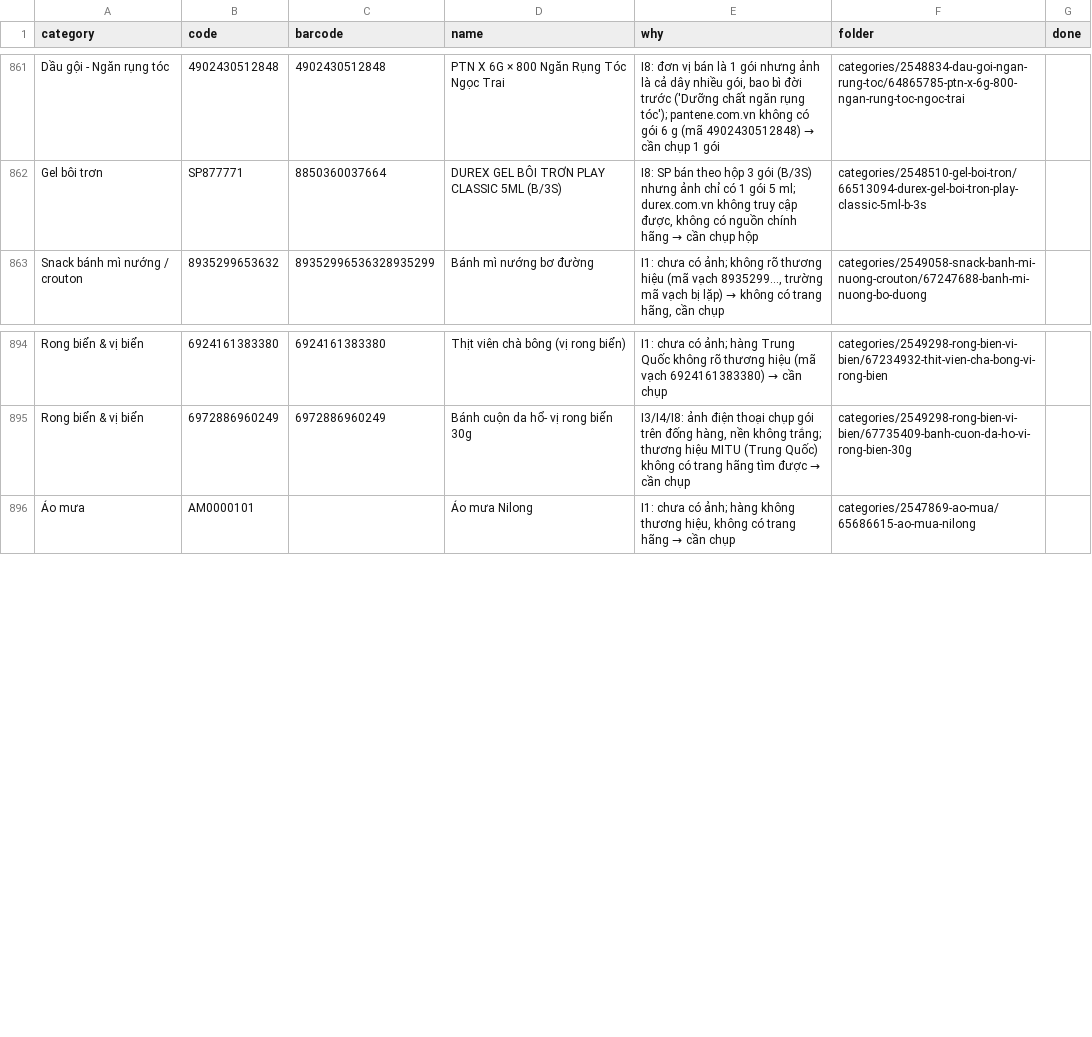
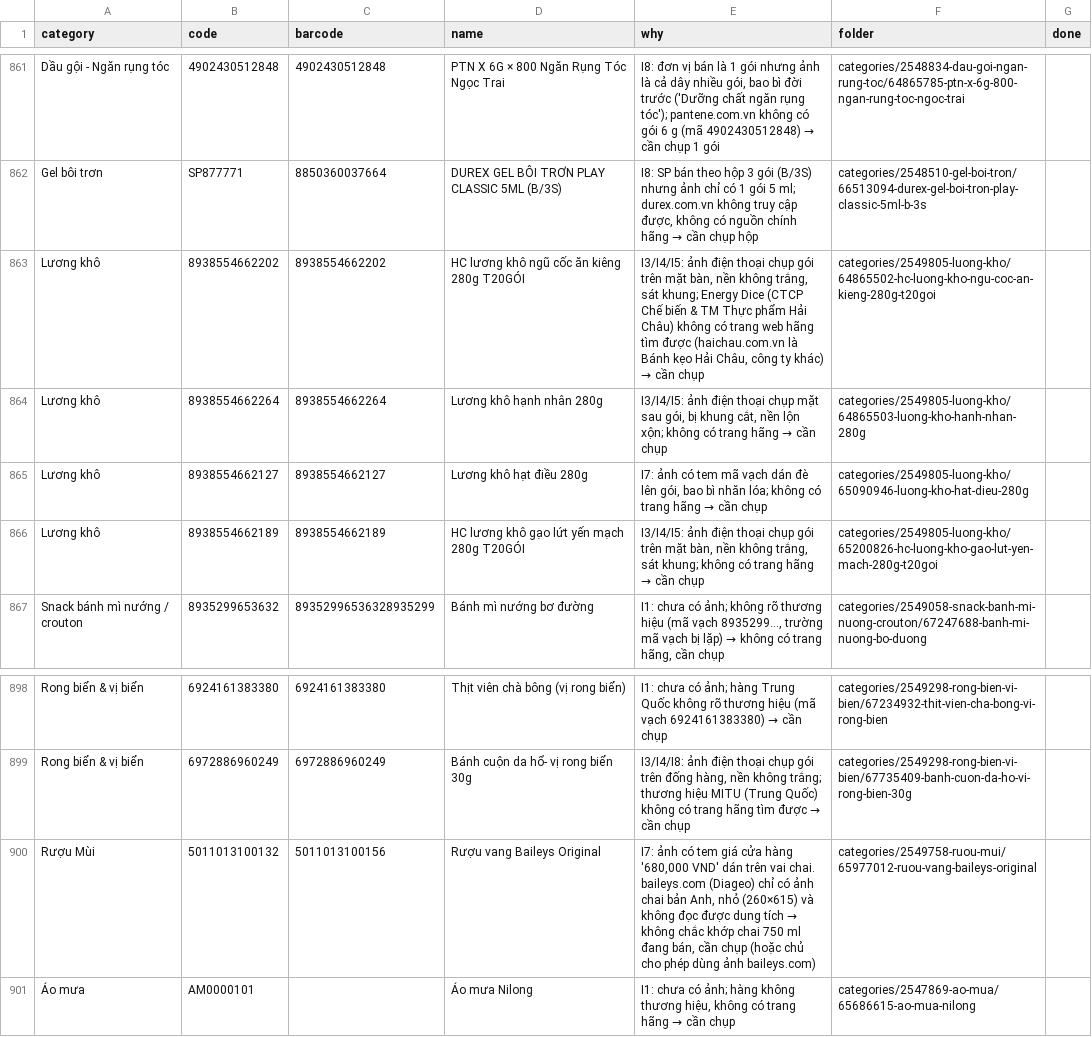
Before and after one commit to tram8it/tram8-resources, a CSV file: NEEDS_PHOTO.csv, drawn as a sheet; only a part is shown, gaps mark what is left out.

```diff
--- a/NEEDS_PHOTO.csv
+++ b/NEEDS_PHOTO.csv
@@ -862,2 +862,6 @@ Dầu gội - Ngăn rụng tóc,4902430512848,4902430512848,PTN X 6G × 800 Ngă
 Gel bôi trơn,SP877771,8850360037664,DUREX GEL BÔI TRƠN PLAY CLASSIC 5ML (B/3S),"I8: SP bán theo hộp 3 gói (B/3S) nhưng ảnh chỉ có 1 gói 5 ml; durex.com.vn không truy cập được, không có nguồn chính hãng → cần chụp hộp",categories/2548510-gel-boi-tron/66513094-durex-gel-boi-tron-play-classic-5ml-b-3s,
+Lương khô,8938554662202,8938554662202,HC lương khô ngũ cốc ăn kiêng 280g T20GÓI,"I3/I4/I5: ảnh điện thoại chụp gói trên mặt bàn, nền không trắng, sát khung; Energy Dice (CTCP Chế biến & TM Thực phẩm Hải Châu) không có trang web hãng tìm được (haichau.com.vn là Bánh kẹo Hải Châu, công ty khác) → cần chụp",categories/2549805-luong-kho/64865502-hc-luong-kho-ngu-coc-an-kieng-280g-t20goi,
+Lương khô,8938554662264,8938554662264,Lương khô hạnh nhân 280g,"I3/I4/I5: ảnh điện thoại chụp mặt sau gói, bị khung cắt, nền lộn xộn; không có trang hãng → cần chụp",categories/2549805-luong-kho/64865503-luong-kho-hanh-nhan-280g,
+Lương khô,8938554662127,8938554662127,Lương khô hạt điều 280g,"I7: ảnh có tem mã vạch dán đè lên gói, bao bì nhăn lóa; không có trang hãng → cần chụp",categories/2549805-luong-kho/65090946-luong-kho-hat-dieu-280g,
+Lương khô,8938554662189,8938554662189,HC lương khô gạo lứt yến mạch 280g T20GÓI,"I3/I4/I5: ảnh điện thoại chụp gói trên mặt bàn, nền không trắng, sát khung; không có trang hãng → cần chụp",categories/2549805-luong-kho/65200826-hc-luong-kho-gao-lut-yen-mach-280g-t20goi,
 Snack bánh mì nướng / crouton,8935299653632,89352996536328935299,Bánh mì nướng bơ đường,"I1: chưa có ảnh; không rõ thương hiệu (mã vạch 8935299…, trường mã vạch bị lặp) → không có trang hãng, cần chụp",categories/2549058-snack-banh-mi-nuong-crouton/67247688-banh-mi-nuong-bo-duong,
@@ -895,2 +899,3 @@ Rong biển & vị biển,6924161383380,6924161383380,Thịt viên chà bông (v
 Rong biển & vị biển,6972886960249,6972886960249,Bánh cuộn da hổ- vị rong biển 30g,"I3/I4/I8: ảnh điện thoại chụp gói trên đống hàng, nền không trắng; thương hiệu MITU (Trung Quốc) không có trang hãng tìm được → cần chụp",categories/2549298-rong-bien-vi-bien/67735409-banh-cuon-da-ho-vi-rong-bien-30g,
+Rượu Mùi,5011013100132,5011013100156,Rượu vang Baileys Original,"I7: ảnh có tem giá cửa hàng '680,000 VND' dán trên vai chai. baileys.com (Diageo) chỉ có ảnh chai bản Anh, nhỏ (260×615) và không đọc được dung tích → không chắc khớp chai 750 ml đang bán, cần chụp (hoặc chủ cho phép dùng ảnh baileys.com)",categories/2549758-ruou-mui/65977012-ruou-vang-baileys-original,
 Áo mưa,AM0000101,,Áo mưa Nilong,"I1: chưa có ảnh; hàng không thương hiệu, không có trang hãng → cần chụp",categories/2547869-ao-mua/65686615-ao-mua-nilong,
```
Also changed, not shown: 3 other files.
